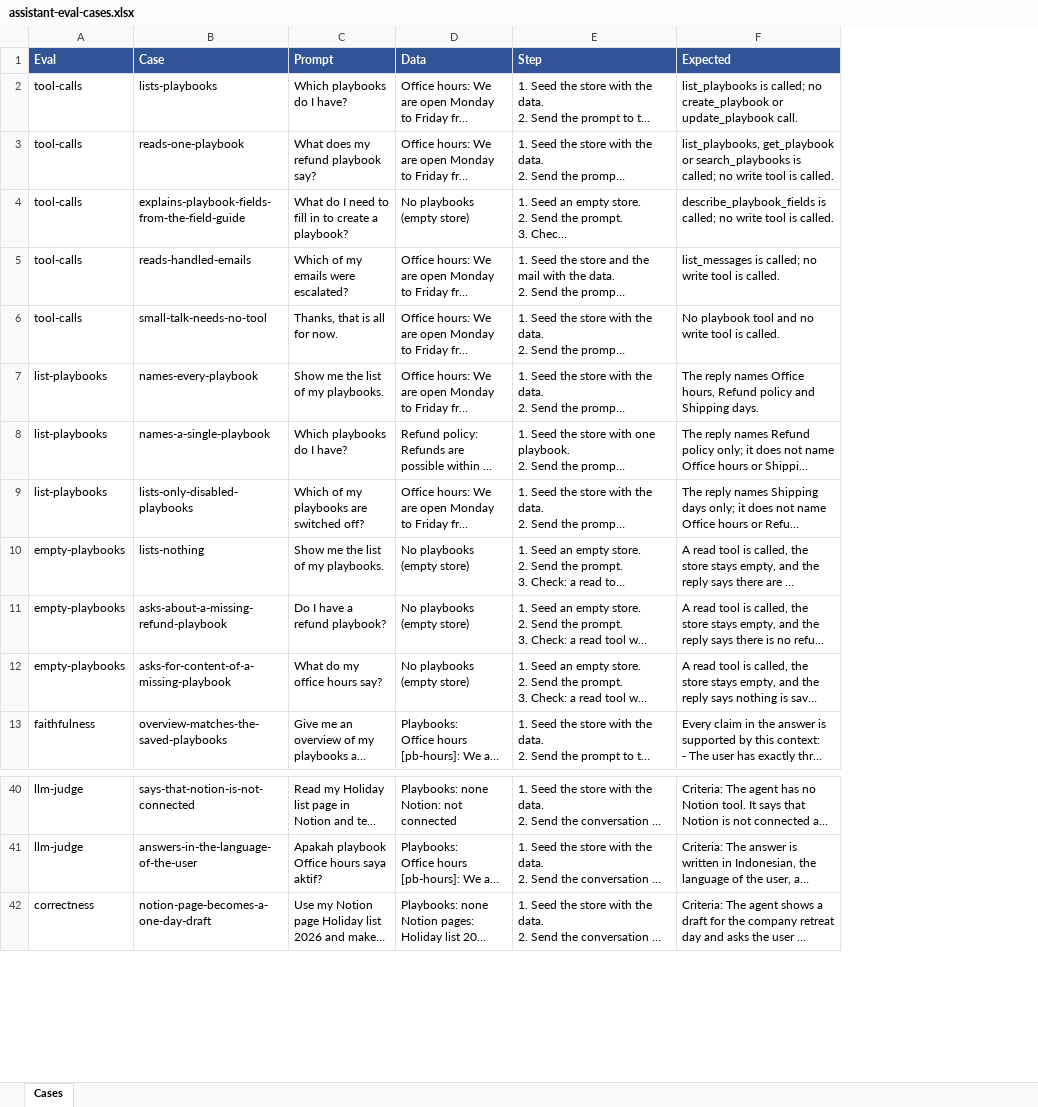
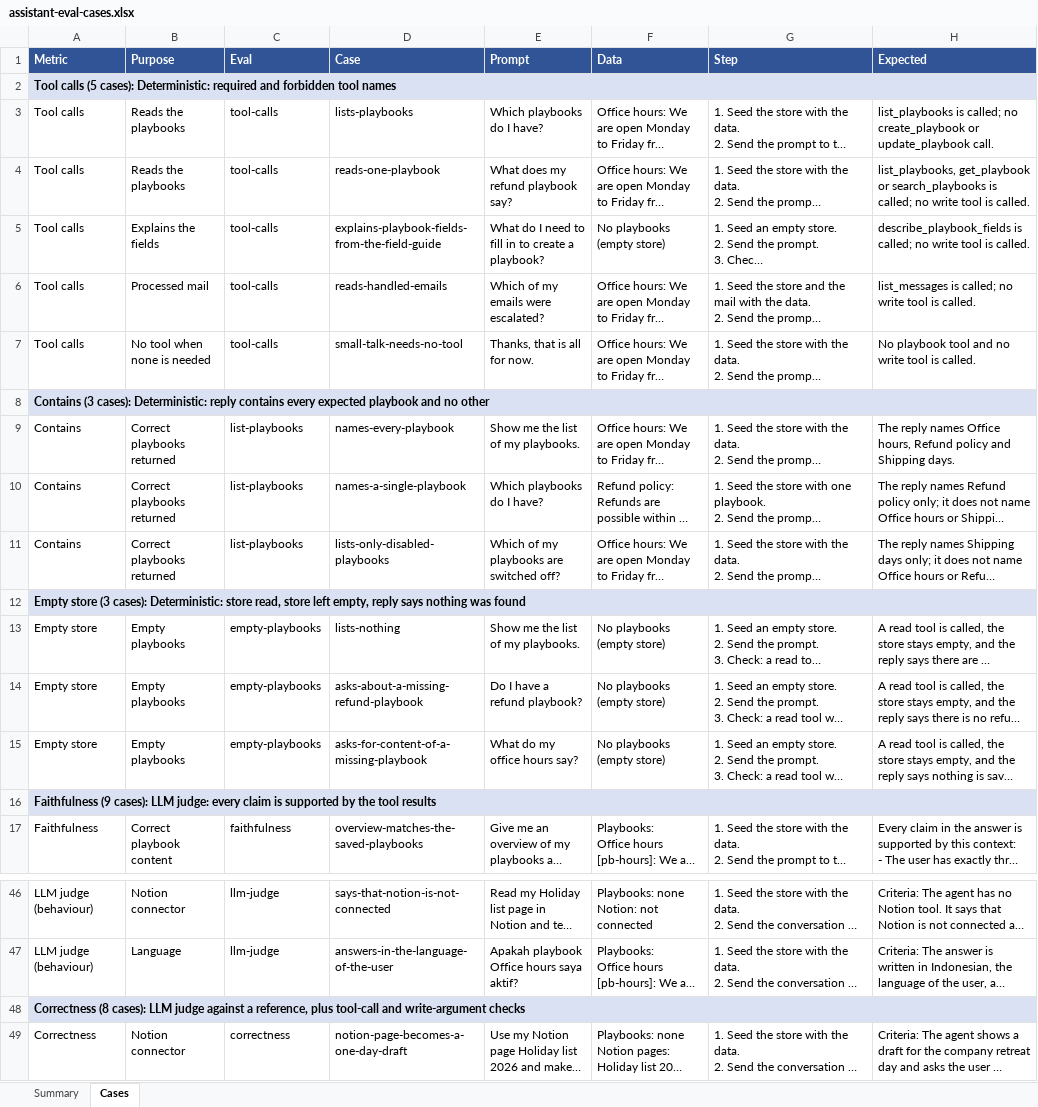
Before and after one commit to aodihis/leren, an Excel workbook: docs/evals/assistant-eval-cases.xlsx, sheet Cases, drawn as a sheet; only a part is shown, gaps mark what is left out; long unchanged cells end in …; values as stored, in another font and other column widths than the file's, no borders; addresses are those after the commit; the diff covers the shown part only; the diff names each change by its address in the sheet, - before the commit and + after, or states it on an @@ line.

Commit message:
Group the assistant eval cases by metric and purpose
* Added Metric and Purpose columns to the Cases sheet, sorted the cases by them and added a header row for each metric that says how it grades.
* Added a Summary sheet that counts the cases for each metric and purpose with formulas over the Cases sheet.
* Brought the clarification rows up to date with the loosened vague-prompt criterion and the store-size check.

```diff
--- a/docs/evals/assistant-eval-cases.xlsx (sheet Cases)
+++ b/docs/evals/assistant-eval-cases.xlsx (sheet Cases)
+sheet tab: Summary
+column A (Metric), rows 3-7: all Tool calls; rows 9-11: all Contains; rows 13-15: all Empty store; row 17: Faithfulness; rows 46-47: LLM judge (behaviour) | LLM judge (behaviour); row 49: Correctness
+column B (Purpose), rows 3-7: Reads the playbooks | Reads the playbooks | Explains the fields | Processed mail | No tool when none is needed; rows 9-11: all Correct playbooks returned; rows 13-15: all Empty playbooks; row 17: Correct playbook content; rows 46-47: Notion connector | Language; row 49: Notion connector
+row 2: Tool calls (5 cases): Deterministic: required and forbidden tool names
+row 8: Contains (3 cases): Deterministic: reply contains every expected playbook and no other
+row 12: Empty store (3 cases): Deterministic: store read, store left empty, reply says nothing was found
+row 16: Faithfulness (9 cases): LLM judge: every claim is supported by the tool results
+row 48: Correctness (8 cases): LLM judge against a reference, plus tool-call and write-argument checks
```
Also changed, not shown: 2 added rows and 3 edited cells elsewhere in this sheet.
